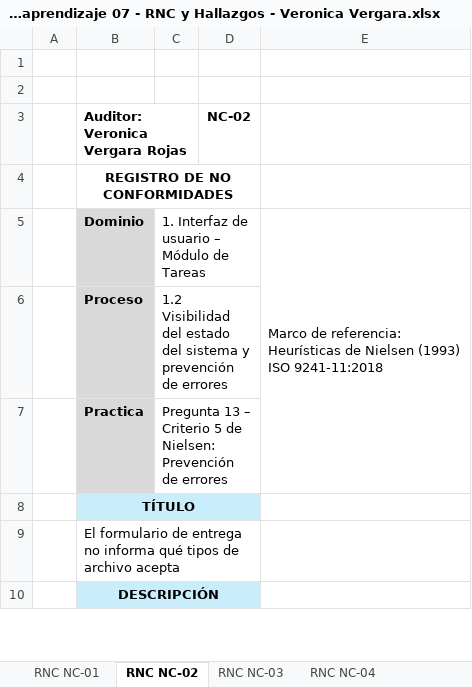
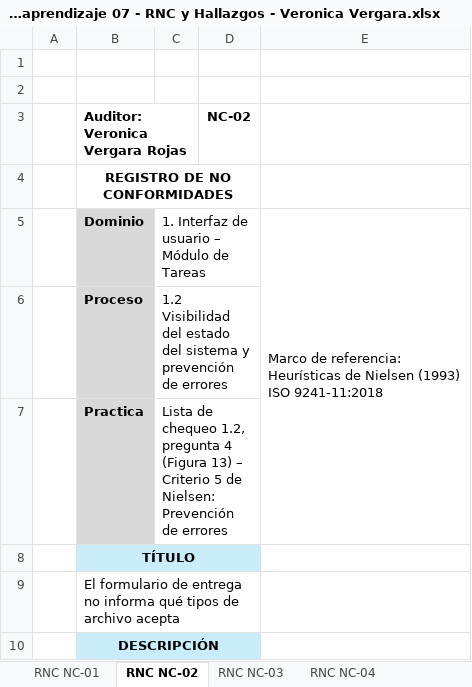
Before and after one commit to ver20/AUDITORIA, an Excel workbook: EJECUCION/Auditor_1_Veronica Vergara/Actividad de aprendizaje 07 - RNC y Hallazgos - Veronica Vergara.xlsx, sheet RNC NC-02, drawn as a sheet; only a part is shown; values as stored, in another font and other column widths than the file's, no borders; the diff covers the shown part only; the diff names each change by its address in the sheet, - before the commit and + after, or states it on an @@ line.

```diff
--- a/EJECUCION/Auditor_1_Veronica Vergara/Actividad de aprendizaje 07 - RNC y Hallazgos - Veronica Vergara.xlsx (sheet RNC NC-02)
+++ b/EJECUCION/Auditor_1_Veronica Vergara/Actividad de aprendizaje 07 - RNC y Hallazgos - Veronica Vergara.xlsx (sheet RNC NC-02)
-C7: Pregunta 13 – Criterio…
+C7: Lista de chequeo 1.2, pregunta 4 (Figura 13) – Criterio…
```
Also changed, not shown: 2 edited cells elsewhere in this sheet, sheet RNC NC-07, sheet RNC NC-03, sheet RNC NC-06, sheet RNC NC-01, sheet RNC NC-05, sheet RNC NC-04.
